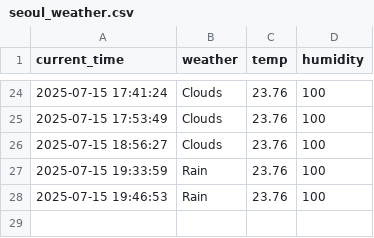
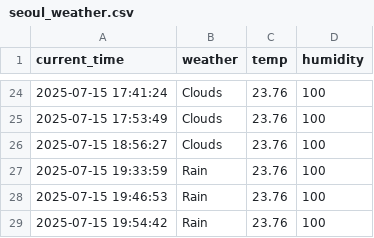
Before and after one commit to Seunghun1547/seoul_weather_5_m, a CSV file: seoul_weather.csv, drawn as a sheet; only a part is shown, gaps mark what is left out; the diff names each change by its address in the sheet, - before the commit and + after, or states it on an @@ line.

```diff
--- a/seoul_weather.csv
+++ b/seoul_weather.csv
+row 29: 2025-07-15 19:54:42 | Rain | 23.76 | 100
```
